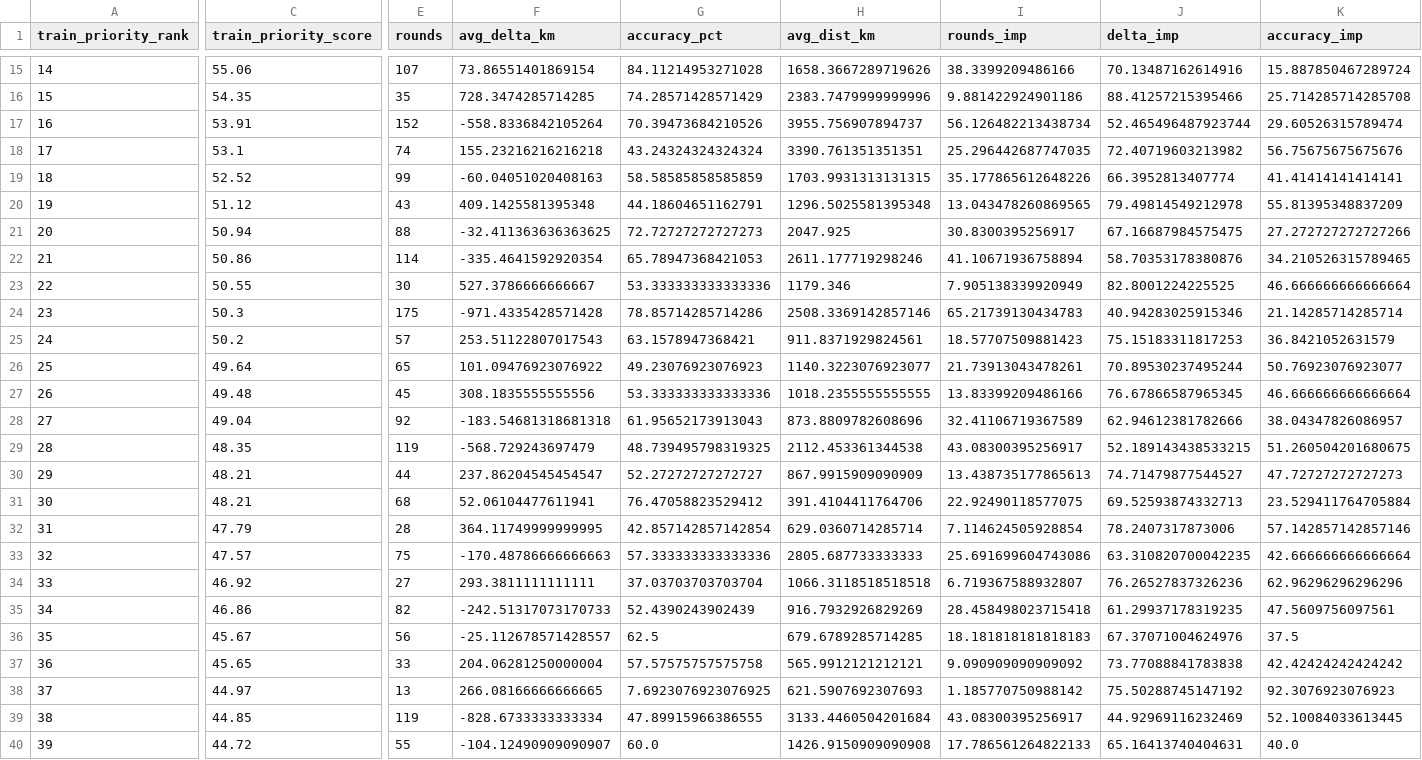
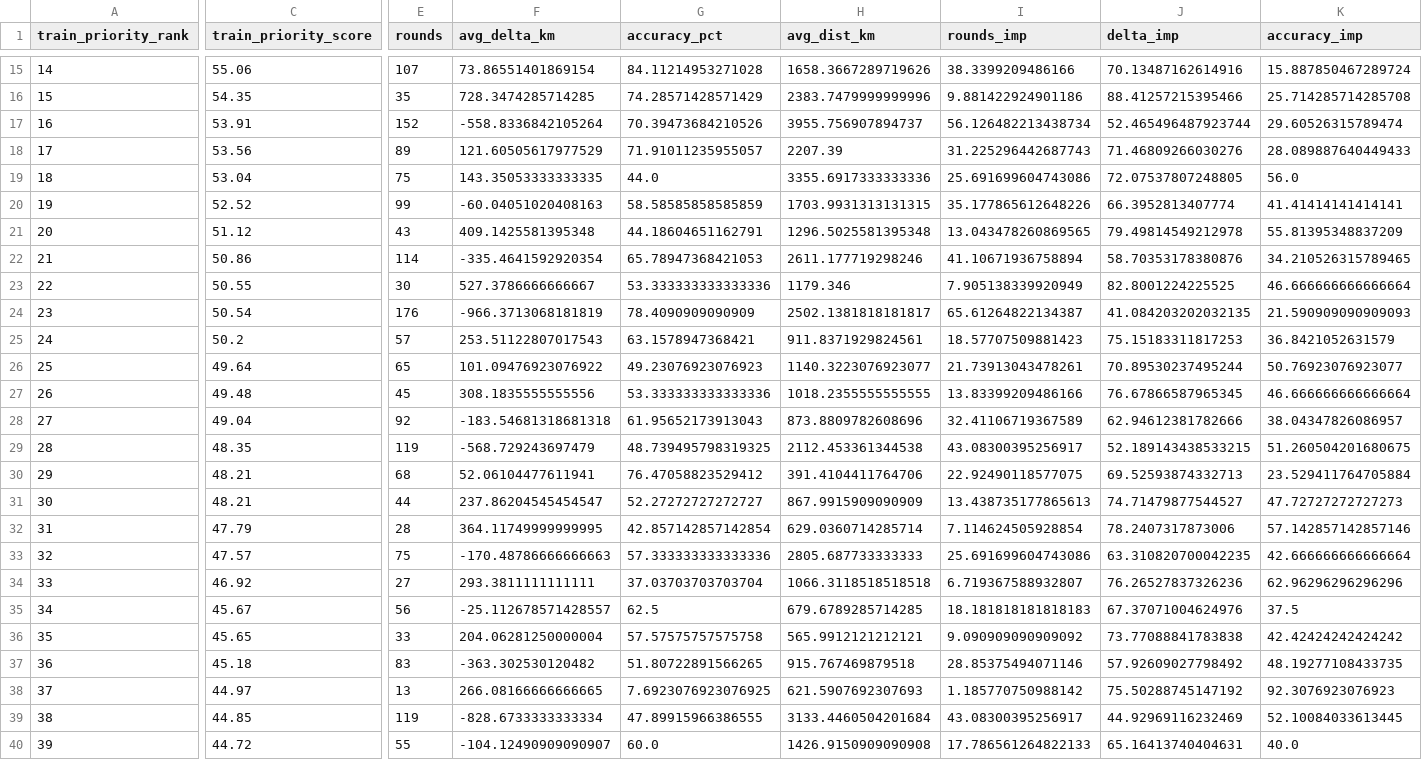
Before and after one commit to pedrosalgado22/Live_Geoguessr_Dashboard, a CSV file: country_training_ranking.csv, drawn as a sheet; only a part is shown, gaps mark what is left out; removed rows and columns are numbered as before the commit, all else as after; rows hold the shown columns only; the diff covers the shown part only; the diff names each change by its address in the sheet, - before the commit and + after, or states it on an @@ line.

```diff
--- a/country_training_ranking.csv
+++ b/country_training_ranking.csv
-C18 (train_priority_score): 53.1
+C18 (train_priority_score): 53.56
-E18 (rounds): 74
+E18 (rounds): 89
-F18 (avg_delta_km): 155.23216216216218
+F18 (avg_delta_km): 121.60505617977529
-G18 (accuracy_pct): 43.24324324324324
+G18 (accuracy_pct): 71.91011235955057
-H18 (avg_dist_km): 3390.761351351351
+H18 (avg_dist_km): 2207.39
-I18 (rounds_imp): 25.296442687747035
+I18 (rounds_imp): 31.225296442687743
-J18 (delta_imp): 72.40719603213982
+J18 (delta_imp): 71.46809266030276
-K18 (accuracy_imp): 56.75675675675676
+K18 (accuracy_imp): 28.089887640449433
+row 19: 18 | 53.04 | 75 | 143.35053333333335 | 44.0 | 3355.6917333333336 | 25.691699604743086 | 72.07537807248805 | 56.0
-A20 (train_priority_rank): 18
+A20 (train_priority_rank): 19
-A21 (train_priority_rank): 19
+A21 (train_priority_rank): 20
-row 21: 20 | 50.94 | 88 | -32.411363636363625 | 72.72727272727273 | 2047.925 | 30.8300395256917 | 67.16687984575475 | 27.272727272727266
-C24 (train_priority_score): 50.3
+C24 (train_priority_score): 50.54
-E24 (rounds): 175
+E24 (rounds): 176
-F24 (avg_delta_km): -971.4335428571428
+F24 (avg_delta_km): -966.3713068181819
-G24 (accuracy_pct): 78.85714285714286
+G24 (accuracy_pct): 78.4090909090909
-H24 (avg_dist_km): 2508.3369142857146
+H24 (avg_dist_km): 2502.1381818181817
-I24 (rounds_imp): 65.21739130434783
+I24 (rounds_imp): 65.61264822134387
-J24 (delta_imp): 40.94283025915346
+J24 (delta_imp): 41.084203202032135
-K24 (accuracy_imp): 21.14285714285714
+K24 (accuracy_imp): 21.590909090909093
-row 30: 29 | 48.21 | 44 | 237.86204545454547 | 52.27272727272727 | 867.9915909090909 | 13.438735177865613 | 74.71479877544527 | 47.72727272727273
-A30 (train_priority_rank): 30
+A30 (train_priority_rank): 29
+row 31: 30 | 48.21 | 44 | 237.86204545454547 | 52.27272727272727 | 867.9915909090909 | 13.438735177865613 | 74.71479877544527 | 47.72727272727273
-row 35: 34 | 46.86 | 82 | -242.51317073170733 | 52.4390243902439 | 916.7932926829269 | 28.458498023715418 | 61.29937178319235 | 47.5609756097561
-A35 (train_priority_rank): 35
+A35 (train_priority_rank): 34
-A36 (train_priority_rank): 36
+A36 (train_priority_rank): 35
+row 37: 36 | 45.18 | 83 | -363.302530120482 | 51.80722891566265 | 915.767469879518 | 28.85375494071146 | 57.92609027798492 | 48.19277108433735
```
Also changed, not shown: 13 edited cells elsewhere in this file, country_summary.csv, games.csv, 1 other file.
